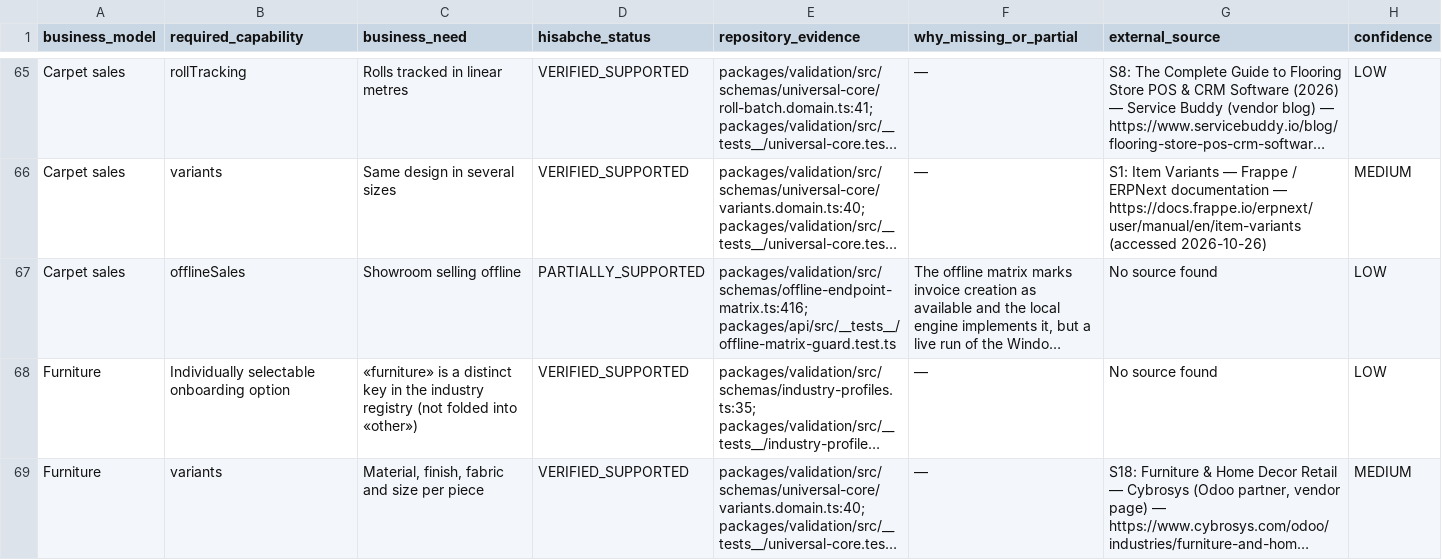
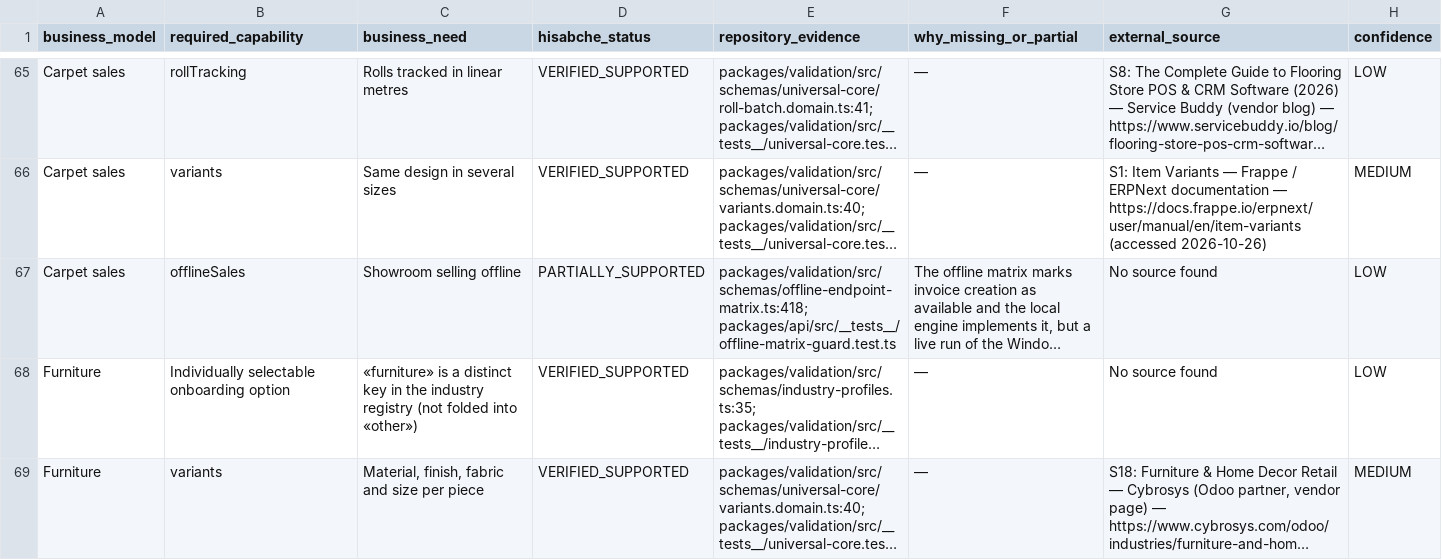
Before and after one commit to hamednourzaei/hisabche, a CSV file: docs/architecture/universal-core/INDUSTRY-COVERAGE-TABLE.csv, drawn as a sheet; only a part is shown, gaps mark what is left out; long unchanged cells end in …; the diff covers the shown part only; the diff names each change by its address in the sheet, - before the commit and + after, or states it on an @@ line.

```diff
--- a/docs/architecture/universal-core/INDUSTRY-COVERAGE-TABLE.csv
+++ b/docs/architecture/universal-core/INDUSTRY-COVERAGE-TABLE.csv
-E67 (repository_evidence): packages/validation/src/schemas/offline-endpoint-matrix.ts:416; packages/api/src/__tests__/offline-matrix-guard.test.ts
+E67 (repository_evidence): packages/validation/src/schemas/offline-endpoint-matrix.ts:418; packages/api/src/__tests__/offline-matrix-guard.test.ts
```
Also changed, not shown: 10 edited cells elsewhere in this file, docs/architecture/capability-matrix.csv, 25 other files.
